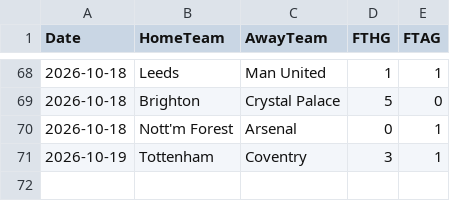
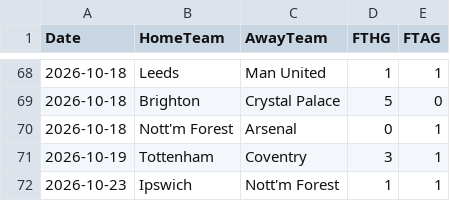
Before and after one commit to monstrekml/pronostics-app, a CSV file: data/foot/openfootball/premier-league_2627_resultats.csv, drawn as a sheet; only a part is shown, gaps mark what is left out; the diff names each change by its address in the sheet, - before the commit and + after, or states it on an @@ line.

```diff
--- a/data/foot/openfootball/premier-league_2627_resultats.csv
+++ b/data/foot/openfootball/premier-league_2627_resultats.csv
+row 72: 2026-10-23 | Ipswich | Nott'm Forest | 1 | 1
```
Also changed, not shown: data/cotes/cotes.csv, data/foot/openfootball/la-liga_2627_resultats.csv, 3 other files.
